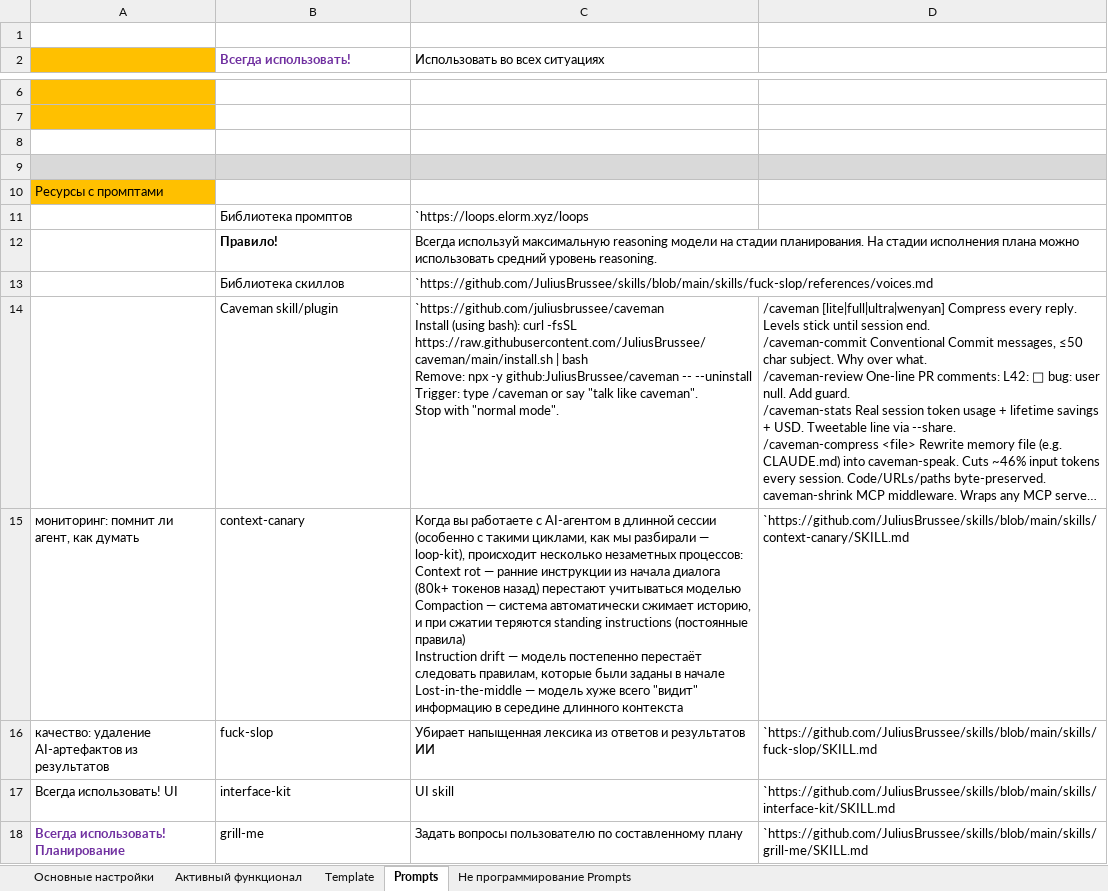
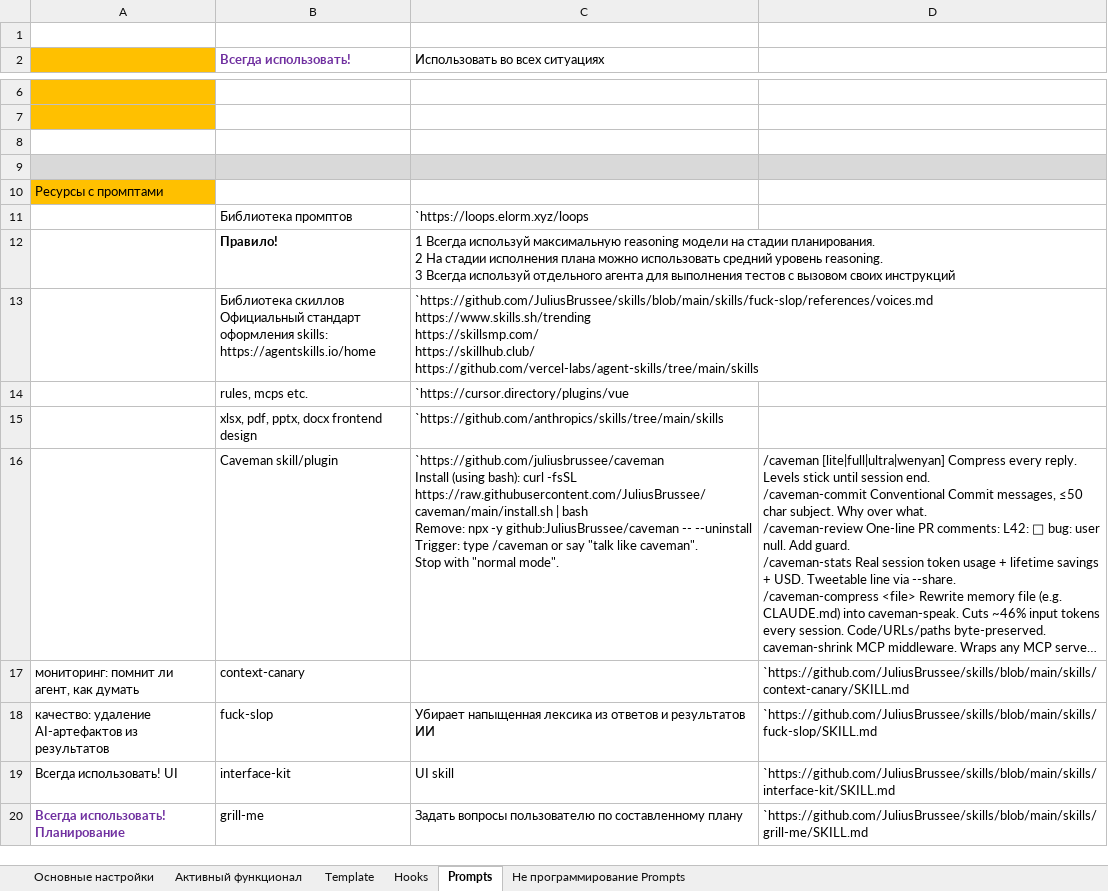
Before and after one commit to AlexServGE/GB_Developer_Workbook, an Excel workbook: 4 четверть_26_Cursor.xlsx, sheet Prompts, drawn as a sheet; only a part is shown, gaps mark what is left out; long unchanged cells end in …; values as stored, in another font and other column widths than the file's, no borders; removed rows and columns are numbered as before the commit, all else as after; ↵ is a line break in a cell; the diff covers the shown part only; the diff names each change by its address in the sheet, - before the commit and + after, or states it on an @@ line.

```diff
--- a/4 четверть_26_Cursor.xlsx (sheet Prompts)
+++ b/4 четверть_26_Cursor.xlsx (sheet Prompts)
+sheet tab: Hooks
-C12 (Использовать во всех ситуациях): Всегда используй максимальную reasoning модели на стадии планирования. На стадии исполнения плана можно использовать средний уровень reasoning.
+C12 (Использовать во всех ситуациях): 1 Всегда используй максимальную reasoning модели на стадии планирования. ↵ 2 На стадии исполнения плана можно использовать средний уровень reasoning. ↵ 3 Всегда используй отдельного агента для выполнения тестов с вызовом своих инструкций
-row 13:  | Библиотека скиллов | `https://github.com/JuliusBrussee/skills/blob/main/skills/fuck-slop/references/voices.md
+row 13:  | Библиотека скиллов ↵ Официальный стандарт оформления skills: ↵ https://agentskills.io/home | `https://github.com/JuliusBrussee/skills/blob/main/skills/fuck-slop/references/voices.md ↵ https://www.skills.sh/trending ↵ https://skillsmp.com/ ↵ https://skillhub.club/ ↵ https://github.com/vercel-labs/agent-skills/tree/main/skills
+row 14:  | rules, mcps etc. | `https://cursor.directory/plugins/vue
+row 15:  | xlsx, pdf, pptx, docx frontend design | `https://github.com/anthropics/skills/tree/main/skills
-C17 (Использовать во всех ситуациях): Когда вы работаете с AI-агентом в длинной сессии (особенно с такими циклами, как мы разбирали — loop-kit), происходит несколько незаметных процессов: ↵ Context rot — ранние инструкции из начала диалога (80k+ токенов назад) перестают учитываться моделью ↵ Compaction — система автоматически сжимает историю, и при сжатии теряются standing instructions (постоянные правила) ↵ Instruction drift — модель постепенно перестаёт следовать правилам, которые были заданы в начале ↵ Lost-in-the-middle — модель хуже всего "видит" информацию в середине длинного контекста
+C17 (Использовать во всех ситуациях): (empty)
```
Also changed, not shown: 17 removed rows and 1 edited cell elsewhere in this sheet, sheet Template, sheet Активный функционал, charts or pictures, 4 четверть_10_JavaScript_MoleculerJS.xlsx, 4 четверть_9_JavaScript_Vue 3 Composition API.xlsx.
